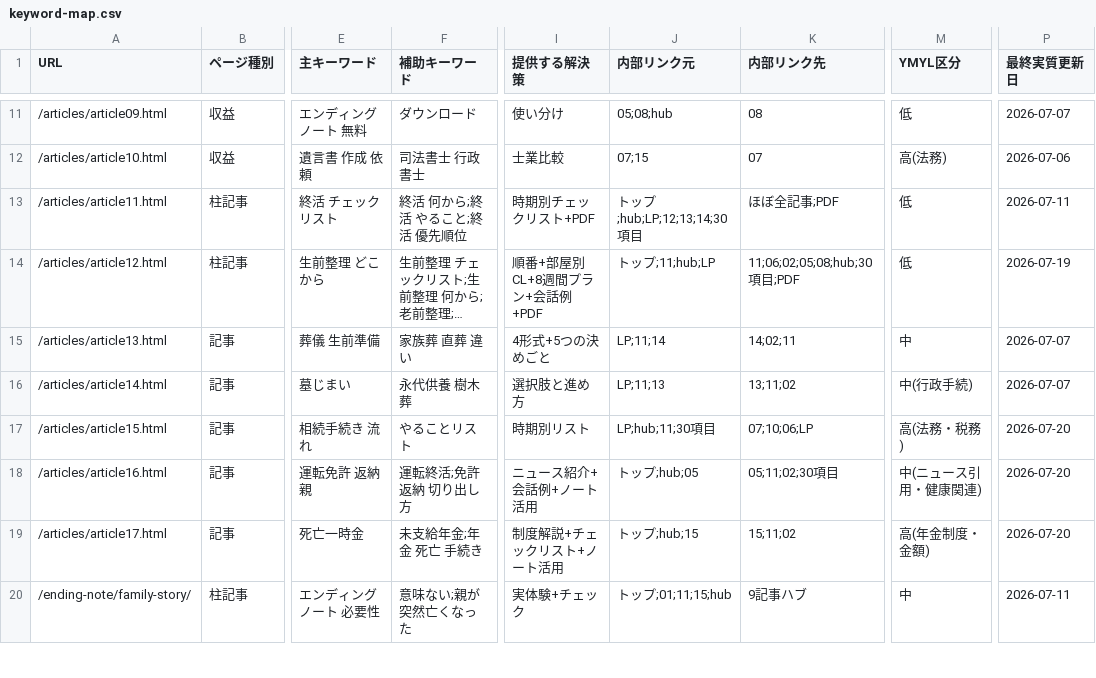
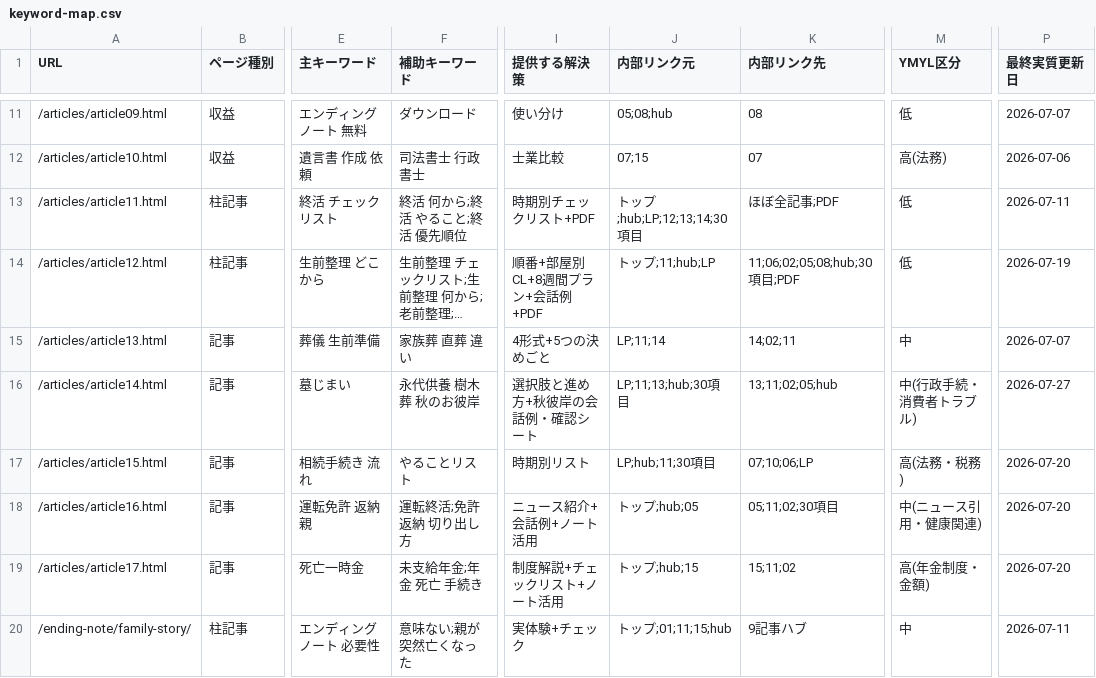
Before and after one commit to tfqys680-jpg/shukatsu-site, a CSV file: docs/seo/keyword-map.csv, drawn as a sheet; only a part is shown, gaps mark what is left out; long unchanged cells end in …; the diff names each change by its address in the sheet, - before the commit and + after, or states it on an @@ line.

```diff
--- a/docs/seo/keyword-map.csv
+++ b/docs/seo/keyword-map.csv
-F16 (補助キーワード): 永代供養 樹木葬
+F16 (補助キーワード): 永代供養 樹木葬 秋のお彼岸
-I16 (提供する解決策): 選択肢と進め方
+I16 (提供する解決策): 選択肢と進め方+秋彼岸の会話例・確認シート
-J16 (内部リンク元): LP;11;13
+J16 (内部リンク元): LP;11;13;hub;30項目
-K16 (内部リンク先): 13;11;02
+K16 (内部リンク先): 13;11;02;05;hub
-M16 (YMYL区分): 中(行政手続)
+M16 (YMYL区分): 中(行政手続・消費者トラブル)
-P16 (最終実質更新日): 2026-07-07
+P16 (最終実質更新日): 2026-07-27
```
Also changed, not shown: docs/seo/content-inventory.csv, docs/seo/editorial-calendar.csv, 7 other files.
